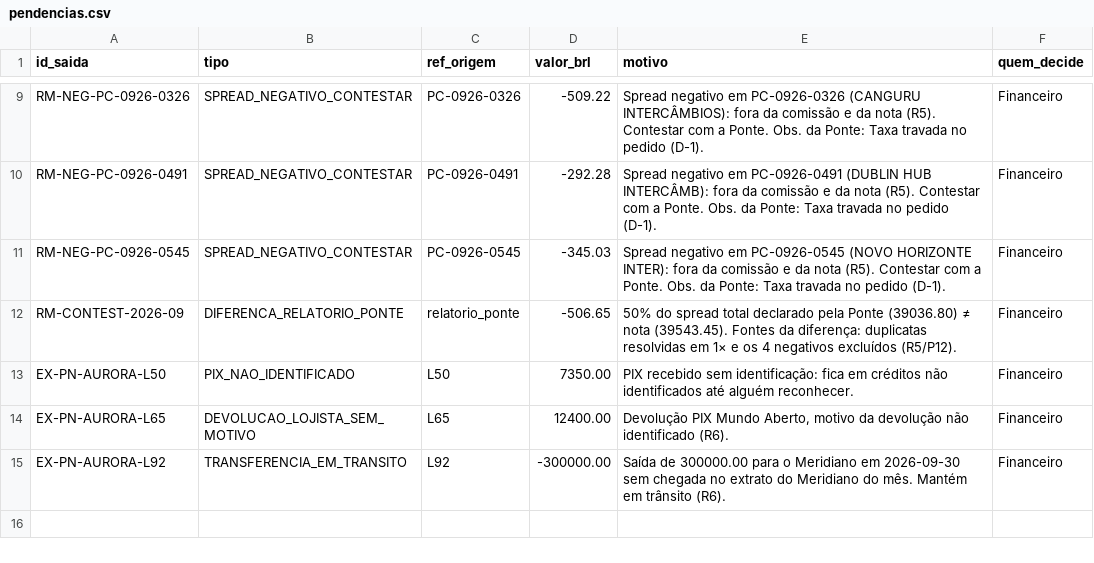
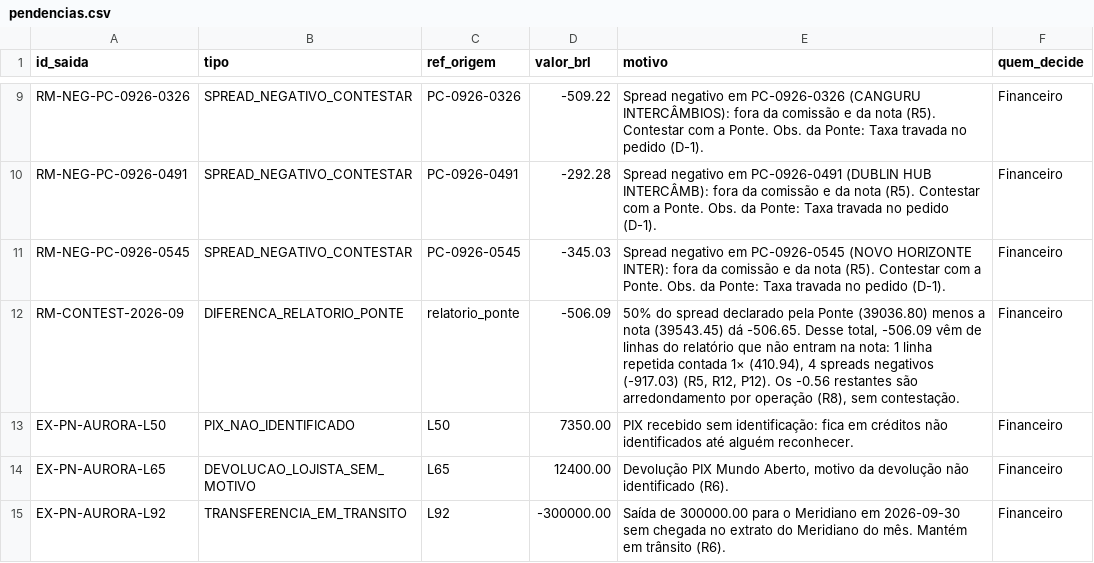
Before and after one commit to AlexChequer/hackathon-barte, a CSV file: saida/pendencias.csv, drawn as a sheet; only a part is shown, gaps mark what is left out.

Commit message:
Rastro aponta só linhas reais e cada fonte fecha contra o próprio total (pilar 1 do nível extra)

```diff
--- a/saida/pendencias.csv
+++ b/saida/pendencias.csv
@@ -11,3 +11,3 @@ RM-NEG-PC-0926-0491;SPREAD_NEGATIVO_CONTESTAR;PC-0926-0491;-292.28;Spread negati
 RM-NEG-PC-0926-0545;SPREAD_NEGATIVO_CONTESTAR;PC-0926-0545;-345.03;Spread negativo em PC-0926-0545 (NOVO HORIZONTE INTER): fora da comissão e da nota (R5). Contestar com a Ponte. Obs. da Ponte: Taxa travada no pedido (D-1).;Financeiro
-RM-CONTEST-2026-09;DIFERENCA_RELATORIO_PONTE;relatorio_ponte;-506.65;50% do spread total declarado pela Ponte (39036.80) ≠ nota (39543.45). Fontes da diferença: duplicatas resolvidas em 1× e os 4 negativos excluídos (R5/P12).;Financeiro
+RM-CONTEST-2026-09;DIFERENCA_RELATORIO_PONTE;relatorio_ponte;-506.09;50% do spread declarado pela Ponte (39036.80) menos a nota (39543.45) dá -506.65. Desse total, -506.09 vêm de linhas do relatório que não entram na nota: 1 linha repetida contada 1× (410.94), 4 spreads negativos (-917.03) (R5, R12, P12). Os -0.56 restantes são arredondamento por operação (R8), sem contestação.;Financeiro
 EX-PN-AURORA-L50;PIX_NAO_IDENTIFICADO;L50;7350.00;PIX recebido sem identificação: fica em créditos não identificados até alguém reconhecer.;Financeiro
```
Also changed, not shown: 10 other files.
